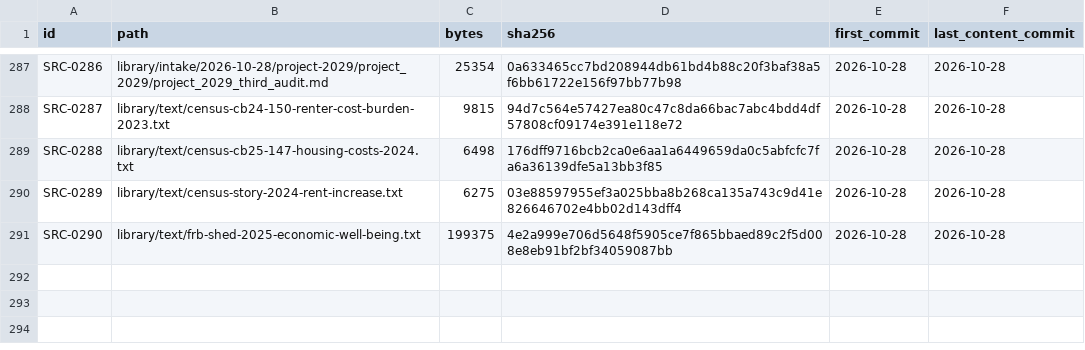
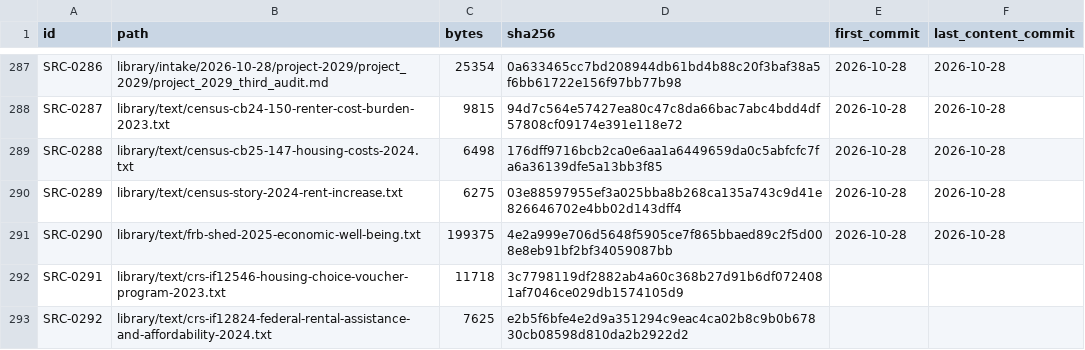
Before and after one commit to fm58cn6g4d-stack/project-2050, a CSV file: library/catalog-facts.csv, drawn as a sheet; only a part is shown, gaps mark what is left out.

```diff
--- a/library/catalog-facts.csv
+++ b/library/catalog-facts.csv
@@ -291 +291,3 @@ SRC-0289,library/text/census-story-2024-rent-increase.txt,6275,03e88597955ef3a02
 SRC-0290,library/text/frb-shed-2025-economic-well-being.txt,199375,4e2a999e706d5648f5905ce7f865bbaed89c2f5d008e8eb91bf2bf34059087bb,2026-10-28,2026-10-28
+SRC-0291,library/text/crs-if12546-housing-choice-voucher-program-2023.txt,11718,3c7798119df2882ab4a60c368b27d91b6df0724081af7046ce029db1574105d9,,
+SRC-0292,library/text/crs-if12824-federal-rental-assistance-and-affordability-2024.txt,7625,e2b5f6bfe4e2d9a351294c9eac4ca02b8c9b0b67830cb08598d810da2b2922d2,,
```
Also changed, not shown: library/catalog.csv, 7 other files.
